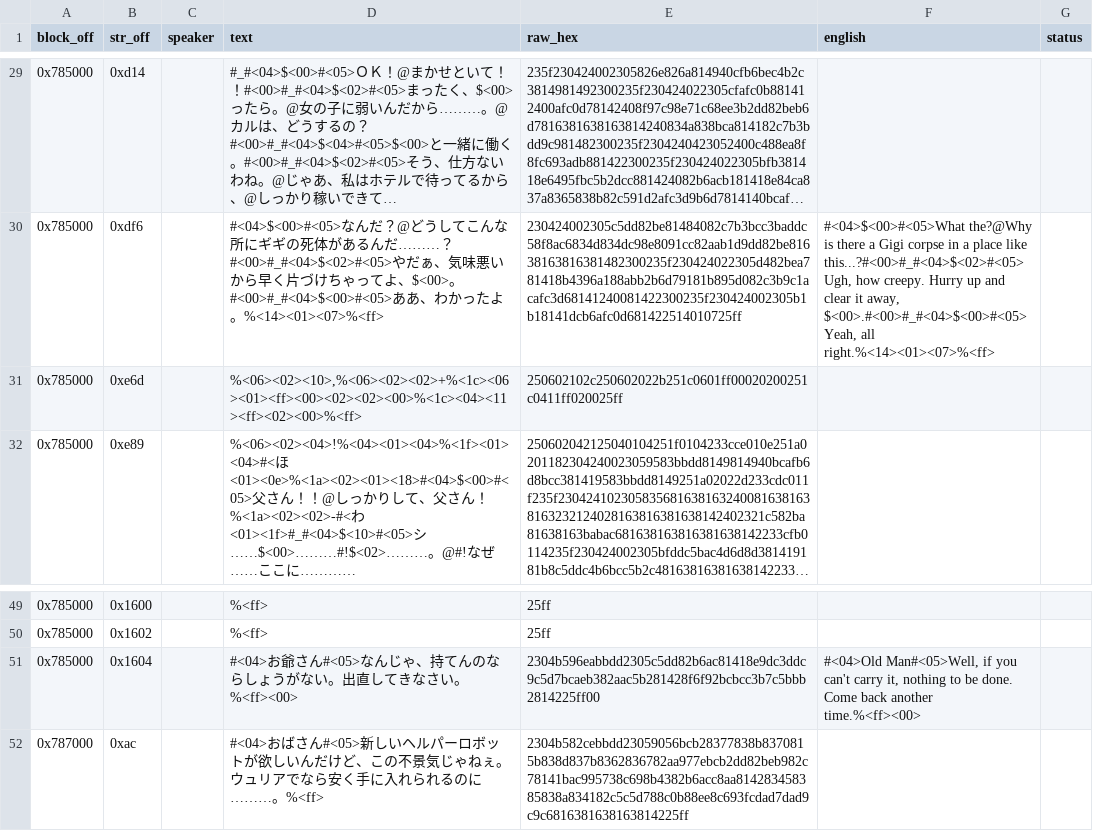
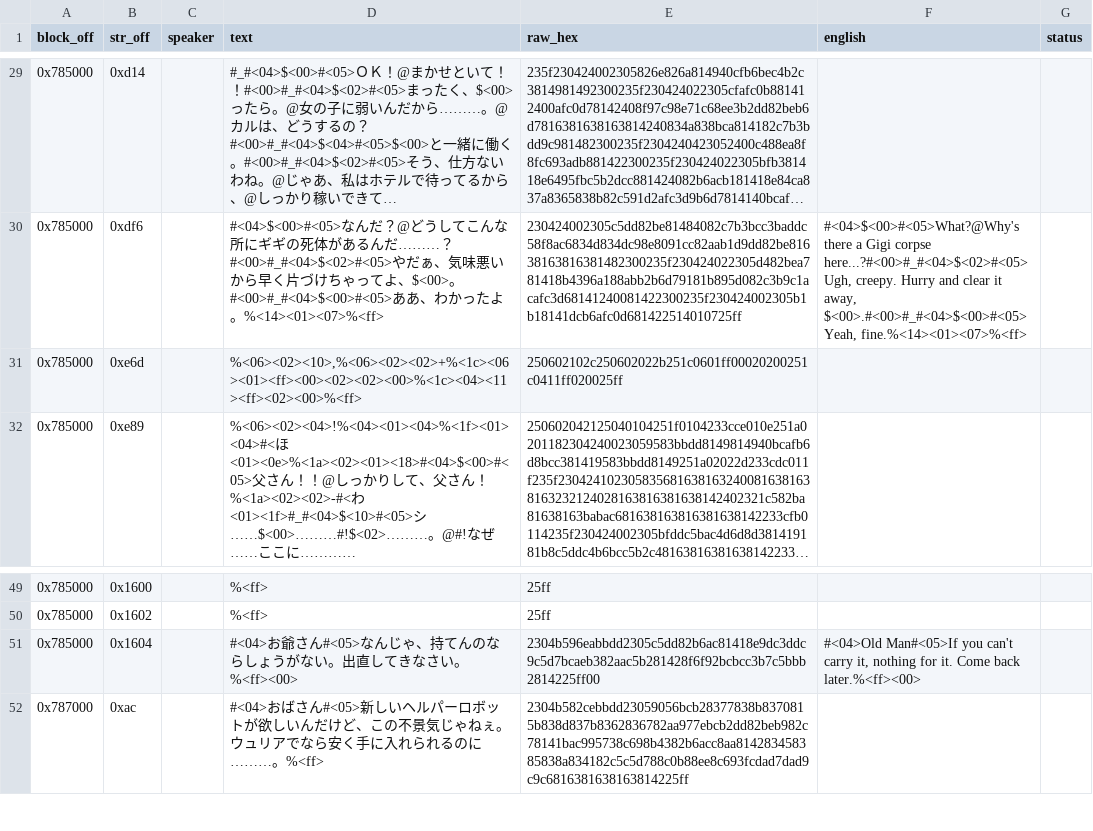
Before and after one commit to TrickyBitTranslations/Alshark-PCECD-En, a TSV file: script/cutscene.tsv, drawn as a sheet; only a part is shown, gaps mark what is left out; long unchanged cells end in …; the diff covers the shown part only; the diff names each change by its address in the sheet, - before the commit and + after, or states it on an @@ line.

```diff
--- a/script/cutscene.tsv
+++ b/script/cutscene.tsv
-F30 (english): #<04>$<00>#<05>What the?@Why is there a Gigi corpse in a place like this...?#<00>#_#<04>$<02>#<05>Ugh, how creepy. Hurry up and clear it away, $<00>.#<00>#_#<04>$<00>#<05>Yeah, all right.%<14><01><07>%<ff>
+F30 (english): #<04>$<00>#<05>What?@Why's there a Gigi corpse here...?#<00>#_#<04>$<02>#<05>Ugh, creepy. Hurry and clear it away, $<00>.#<00>#_#<04>$<00>#<05>Yeah, fine.%<14><01><07>%<ff>
-F51 (english): #<04>Old Man#<05>Well, if you can't carry it, nothing to be done. Come back another time.%<ff><00>
+F51 (english): #<04>Old Man#<05>If you can't carry it, nothing for it. Come back later.%<ff><00>
```
Also changed, not shown: 11 edited cells elsewhere in this file.
